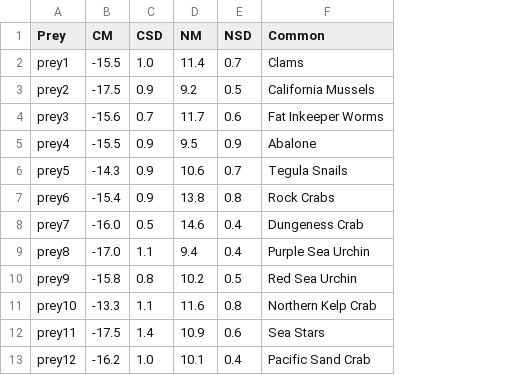
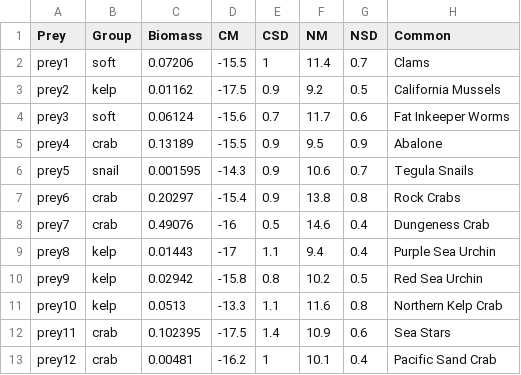
Before and after one commit to jdyeakel/Enhydra, a CSV file: Prey.csv, drawn as a sheet; addresses are those after the commit; the diff names each change by its address in the sheet, - before the commit and + after, or states it on an @@ line.

```diff
--- a/Prey.csv
+++ b/Prey.csv
+column B (Group), rows 2-13: soft | kelp | soft | crab | snail | crab | crab | kelp | kelp | kelp | crab | crab
+column C (Biomass), rows 2-13: 0.07206 | 0.01162 | 0.06124 | 0.13189 | 0.001595 | 0.20297 | 0.49076 | 0.01443 | 0.02942 | 0.0513 | 0.102395 | 0.00481
-E2 (CSD): 1.0
+E2 (CSD): 1
-D8 (CM): -16.0
+D8 (CM): -16
-D9 (CM): -17.0
+D9 (CM): -17
-E13 (CSD): 1.0
+E13 (CSD): 1
```
Also changed, not shown: 1 other file.
